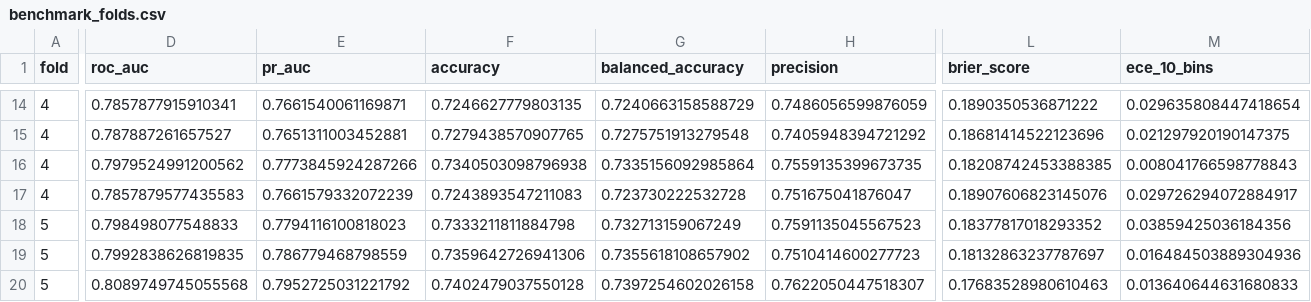
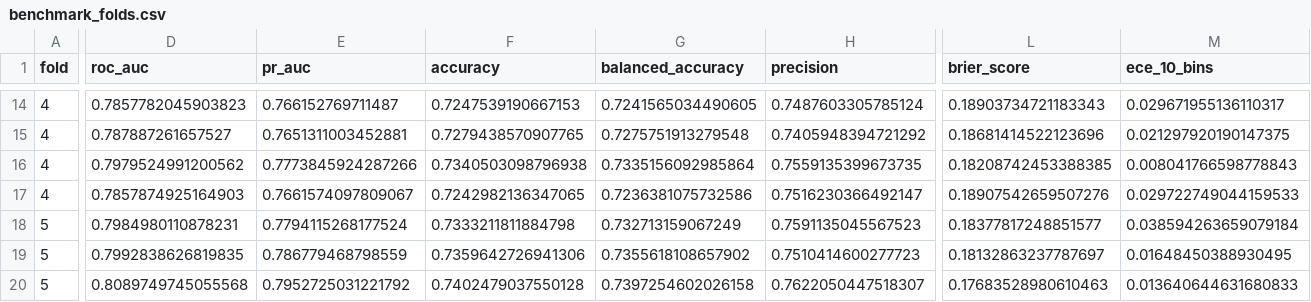
Before and after one commit to Harshithpatali/cardiorisk-ai, a CSV file: artifacts/benchmark_folds.csv, drawn as a sheet; only a part is shown, gaps mark what is left out; the diff covers the shown part only; the diff names each change by its address in the sheet, - before the commit and + after, or states it on an @@ line.

```diff
--- a/artifacts/benchmark_folds.csv
+++ b/artifacts/benchmark_folds.csv
-D14 (roc_auc): 0.7857877915910341
+D14 (roc_auc): 0.7857782045903823
-E14 (pr_auc): 0.7661540061169871
+E14 (pr_auc): 0.766152769711487
-F14 (accuracy): 0.7246627779803135
+F14 (accuracy): 0.7247539190667153
-G14 (balanced_accuracy): 0.7240663158588729
+G14 (balanced_accuracy): 0.7241565034490605
-H14 (precision): 0.7486056599876059
+H14 (precision): 0.7487603305785124
-L14 (brier_score): 0.1890350536871222
+L14 (brier_score): 0.18903734721183343
-M14 (ece_10_bins): 0.029635808447418654
+M14 (ece_10_bins): 0.029671955136110317
-D17 (roc_auc): 0.7857879577435583
+D17 (roc_auc): 0.7857874925164903
-E17 (pr_auc): 0.7661579332072239
+E17 (pr_auc): 0.7661574097809067
-F17 (accuracy): 0.7243893547211083
+F17 (accuracy): 0.7242982136347065
-G17 (balanced_accuracy): 0.723730222532728
+G17 (balanced_accuracy): 0.7236381075732586
-H17 (precision): 0.751675041876047
+H17 (precision): 0.7516230366492147
-L17 (brier_score): 0.18907606823145076
+L17 (brier_score): 0.18907542659507276
-M17 (ece_10_bins): 0.029726294072884917
+M17 (ece_10_bins): 0.029722749044159533
-D18 (roc_auc): 0.798498077548833
+D18 (roc_auc): 0.7984980110878231
-E18 (pr_auc): 0.7794116100818023
+E18 (pr_auc): 0.7794115268177524
-L18 (brier_score): 0.18377817018293352
+L18 (brier_score): 0.18377817248851577
-M18 (ece_10_bins): 0.03859425036184356
+M18 (ece_10_bins): 0.038594263659079184
-M19 (ece_10_bins): 0.016484503889304936
+M19 (ece_10_bins): 0.01648450388930495
```
Also changed, not shown: 39 edited cells elsewhere in this file, artifacts/mlp_operating_point_frontier.csv, artifacts/mlp_variant_benchmark.csv, 18 other files.
